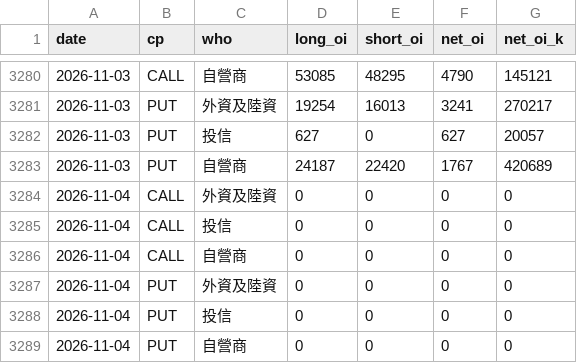
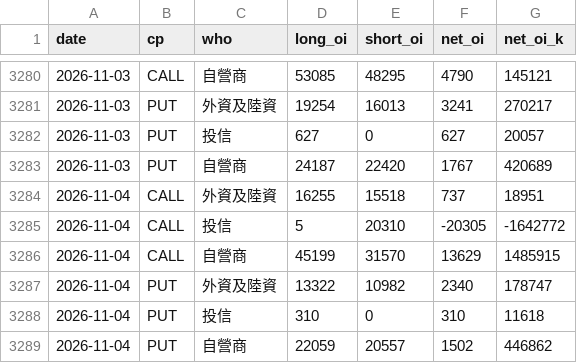
Before and after one commit to thomaschko/quietfolio-data, a CSV file: taifex_hist/opt_inst.csv, drawn as a sheet; only a part is shown, gaps mark what is left out.

```diff
--- a/taifex_hist/opt_inst.csv
+++ b/taifex_hist/opt_inst.csv
@@ -3283,7 +3283,7 @@ date,cp,who,long_oi,short_oi,net_oi,net_oi_k
 2026-11-03,PUT,自營商,24187,22420,1767,420689
-2026-11-04,CALL,外資及陸資,0,0,0,0
-2026-11-04,CALL,投信,0,0,0,0
-2026-11-04,CALL,自營商,0,0,0,0
-2026-11-04,PUT,外資及陸資,0,0,0,0
-2026-11-04,PUT,投信,0,0,0,0
-2026-11-04,PUT,自營商,0,0,0,0
+2026-11-04,CALL,外資及陸資,16255,15518,737,18951
+2026-11-04,CALL,投信,5,20310,-20305,-1642772
+2026-11-04,CALL,自營商,45199,31570,13629,1485915
+2026-11-04,PUT,外資及陸資,13322,10982,2340,178747
+2026-11-04,PUT,投信,310,0,310,11618
+2026-11-04,PUT,自營商,22059,20557,1502,446862
```
Also changed, not shown: taifex_hist/fut_inst.csv, taifex_hist/large.csv, 2 other files.
